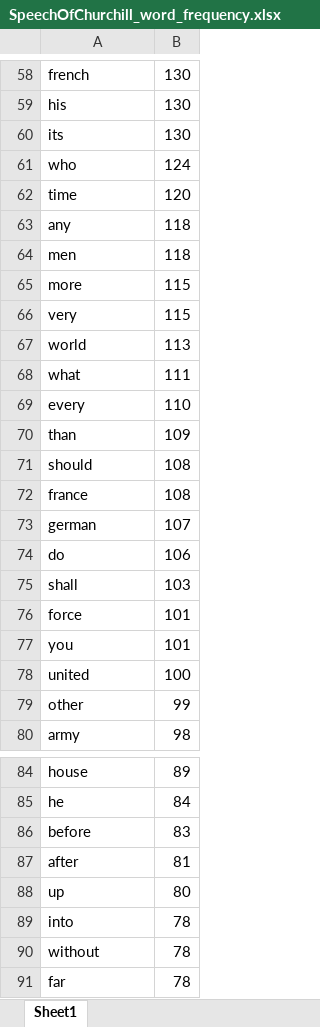
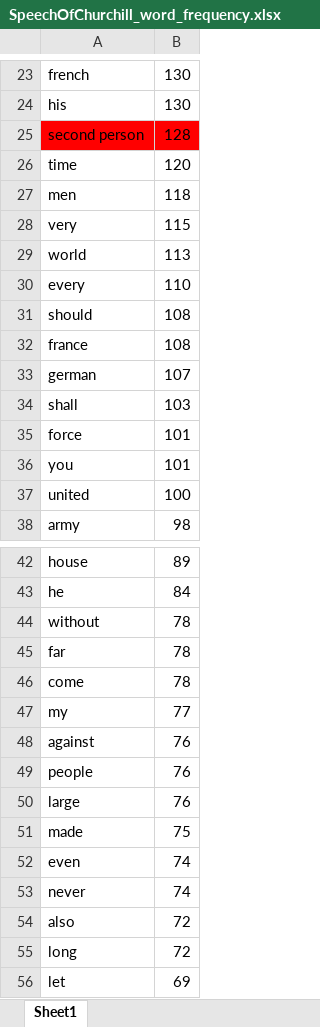
Before and after one commit to BrexitProject/SpeechWordFrequencyAnalysis, an Excel workbook: SpeechOfChurchill_word_frequency.xlsx, sheet Sheet1, drawn as a sheet; only a part is shown, gaps mark what is left out; the shorter side is filled out with more unchanged rows; values as stored, in another font and other column widths than the file's, no borders; removed rows and columns are numbered as before the commit, all else as after; the diff covers the shown part only; the diff names each change by its address in the sheet, - before the commit and + after, or states it on an @@ line.

```diff
--- a/SpeechOfChurchill_word_frequency.xlsx (sheet Sheet1)
+++ b/SpeechOfChurchill_word_frequency.xlsx (sheet Sheet1)
-row 60: its | 130
-row 61: who | 124
+row 25: second person | 128
-row 63: any | 118
-row 65: more | 115
-row 68: what | 111
-row 70: than | 109
-row 74: do | 106
-row 79: other | 99
-row 86: before | 83
-row 87: after | 81
-row 88: up | 80
-row 89: into | 78
```
Also changed, not shown: 3 added rows and 71 removed rows elsewhere in this sheet, SpeechOfHitler_word_frequency.xlsx, 1 other file.
